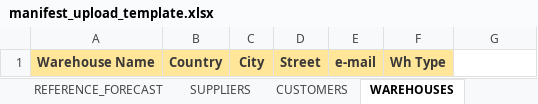
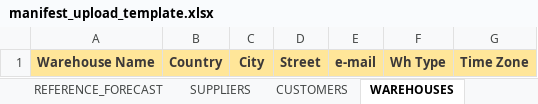
Before and after one commit to nickl0gist/xdms, an Excel workbook: excelTemps/manifest_upload_template.xlsx, sheet WAREHOUSES, drawn as a sheet; values as stored, in another font and other column widths than the file's, no borders; the diff names each change by its address in the sheet, - before the commit and + after, or states it on an @@ line.

```diff
--- a/excelTemps/manifest_upload_template.xlsx (sheet WAREHOUSES)
+++ b/excelTemps/manifest_upload_template.xlsx (sheet WAREHOUSES)
-G1: (empty)
+G1: Time Zone
-G1 fill: none
+G1 fill: #FFE699
```
Also changed, not shown: sheet MANIFESTS, sheet REFERENCE_FORECAST, sheet CUSTOMERS, src/main/resources/exceltemps/manifest_upload_template.xlsx, 7 other files.
